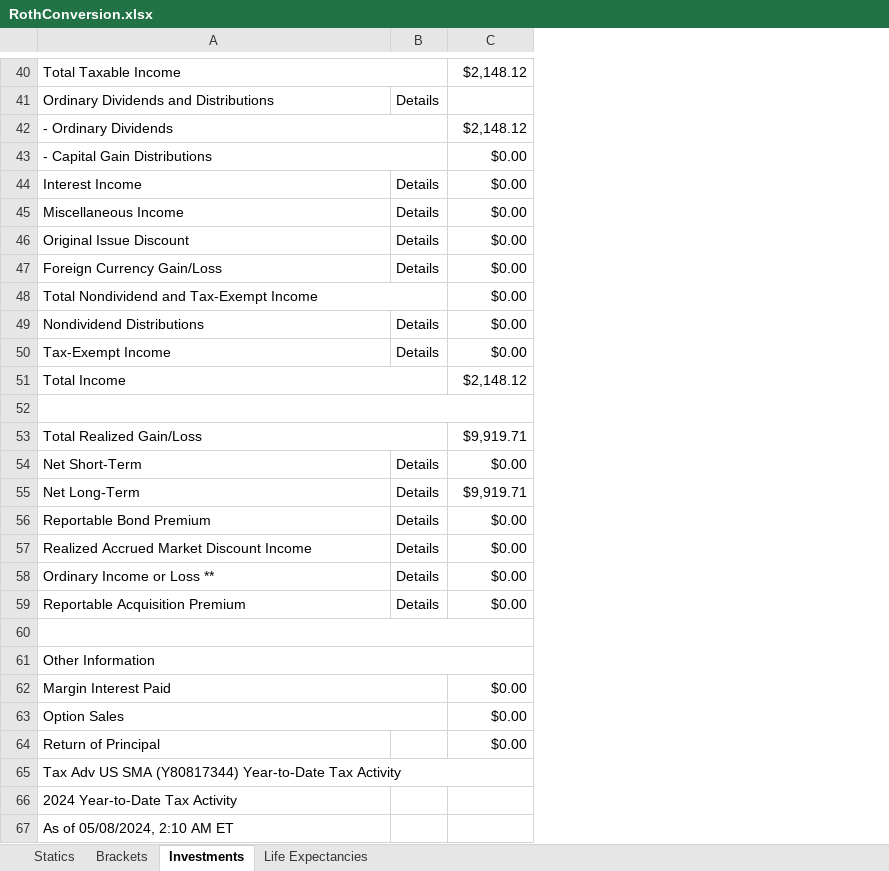
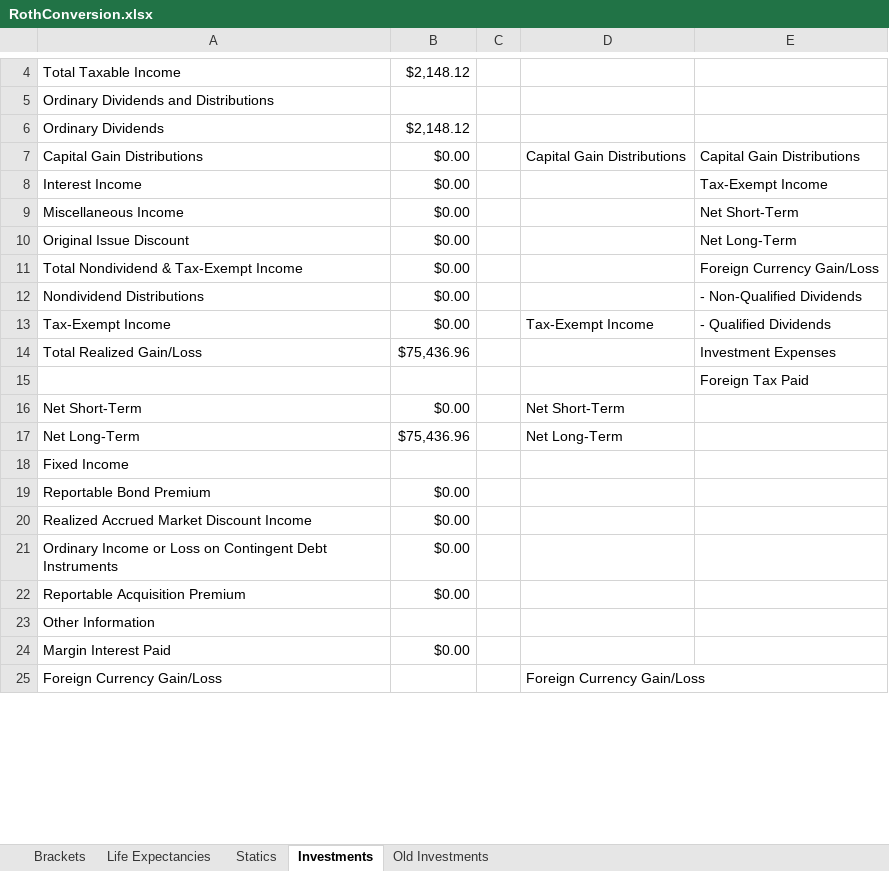
Before and after one commit to tkratzke/MyStudiesRepo, an Excel workbook: myStudies/RothConversion.xlsx, sheet Investments, drawn as a sheet; only a part is shown, gaps mark what is left out; values as stored, in another font and other column widths than the file's, no cell formats; removed rows and columns are numbered as before the commit, all else as after; the diff covers the shown part only; the diff names each change by its address in the sheet, - before the commit and + after, or states it on an @@ line.

Commit message:
Moved to Fidelity's newer Tax Info Format.

```diff
--- a/myStudies/RothConversion.xlsx (sheet Investments)
+++ b/myStudies/RothConversion.xlsx (sheet Investments)
+sheet tab: Old Investments
@@ sheet tab order changed: Brackets | Life Expectancies | Statics | Investments | Old Investments @@
-column B, rows 41-46: Details |  |  | Details | Details | Details; rows 49-50: Details | Details; rows 54-59: all Details
+column C, empty
+column D, rows 7-13: Capital Gain Distributions |  |  |  |  |  | Tax-Exempt Income; rows 16-17: Net Short-Term | Net Long-Term; row 25: Foreign Currency Gain/Loss
+column E, rows 7-13: Capital Gain Distributions | Tax-Exempt Income | Net Short-Term | Net Long-Term | Foreign Currency Gain/Loss | - Non-Qualified Dividends | - Qualified Dividends; row 15: Foreign Tax Paid
-A40:B40 merged
-A6: - Ordinary Dividends
+A6: Ordinary Dividends
-A42:B42 merged
-A7: - Capital Gain Distributions
+A7: Capital Gain Distributions
-A43:B43 merged
-row 47: Foreign Currency Gain/Loss | Details | $0.00
-A11: Total Nondividend and Tax-Exempt Income
+A11: Total Nondividend & Tax-Exempt Income
-A48:B48 merged
@@ row 51 moved to row 2: Total Income @@
+row 14: Total Realized Gain/Loss | $75,436.96 |  |  | Investment Expenses
-A52:C52 merged
-row 53: Total Realized Gain/Loss |  | $9,919.71
-B17: $9,919.71
+B17: $75,436.96
+row 18: Fixed Income
-A21: Ordinary Income or Loss **
+A21: Ordinary Income or Loss on Contingent Debt Instruments
-row 60: (empty)
-A61:C61 merged
-A62:B62 merged
-row 63: Option Sales |  | $0.00
-row 64: Return of Principal |  | $0.00
-A25: Tax Adv US SMA (Y80817344) Year-to-Date Tax Activity
+A25: Foreign Currency Gain/Loss
-A65:C65 merged
-row 66: 2024 Year-to-Date Tax Activity
-row 67: As of 05/08/2024, 2:10 AM ET
```
Also changed, not shown: 25 added rows, 70 removed rows, 23 moved rows, 21 edited cells and merged cells elsewhere in this sheet, sheet Statics, cell formats, 8 other files.
